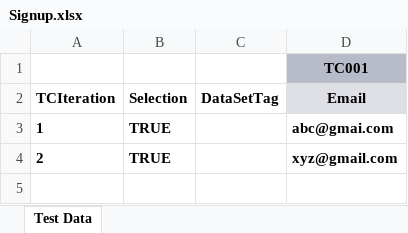
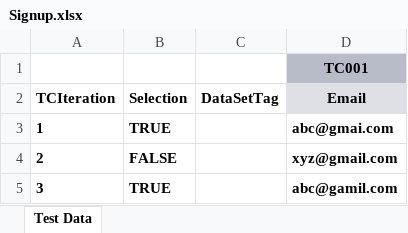
Before and after one commit to Veronica2694/test-git, an Excel workbook: Demo1_projectdb/TestCases/Signup.xlsx, sheet Test Data, drawn as a sheet; values as stored, in another font and other column widths than the file's, no borders; the diff names each change by its address in the sheet, - before the commit and + after, or states it on an @@ line.

```diff
--- a/Demo1_projectdb/TestCases/Signup.xlsx (sheet Test Data)
+++ b/Demo1_projectdb/TestCases/Signup.xlsx (sheet Test Data)
-B4 (Selection): TRUE
+B4 (Selection): FALSE
+row 5: 3 | TRUE |  | abc@gamil.com
```
Also changed, not shown: 1 other file.
